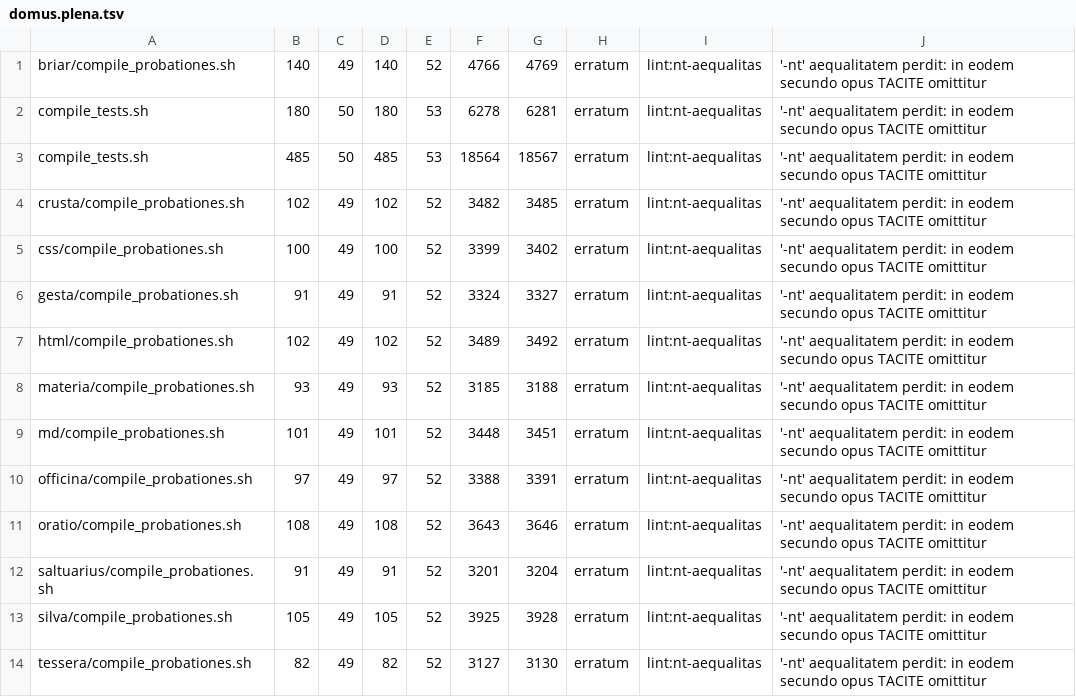
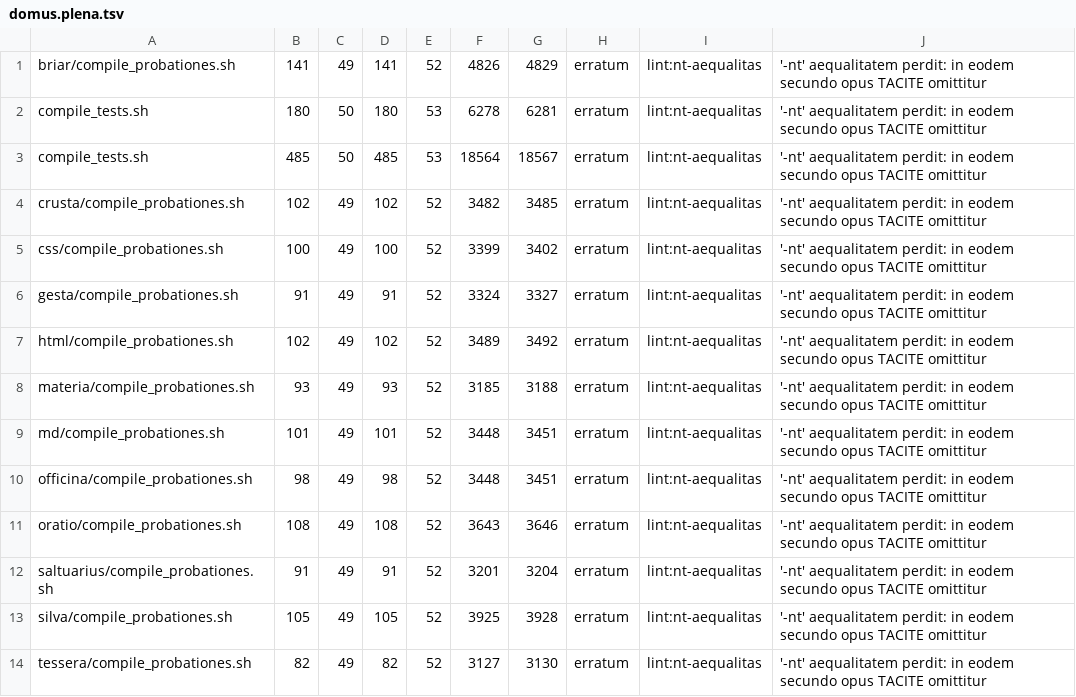
Before and after one commit to farant/rhubarb, a TSV file: crusta/probationes/fixa/exemplaria/domus.plena.tsv, drawn as a sheet.

```diff
--- a/crusta/probationes/fixa/exemplaria/domus.plena.tsv
+++ b/crusta/probationes/fixa/exemplaria/domus.plena.tsv
@@ -1,2 +1,2 @@
-briar/compile_probationes.sh	140	49	140	52	4766	4769	erratum	lint:nt-aequalitas	'-nt' aequalitatem perdit: in eodem secundo opus TACITE omittitur		
+briar/compile_probationes.sh	141	49	141	52	4826	4829	erratum	lint:nt-aequalitas	'-nt' aequalitatem perdit: in eodem secundo opus TACITE omittitur		
 compile_tests.sh	180	50	180	53	6278	6281	erratum	lint:nt-aequalitas	'-nt' aequalitatem perdit: in eodem secundo opus TACITE omittitur		
@@ -9,3 +9,3 @@ materia/compile_probationes.sh	93	49	93	52	3185	3188	erratum	lint:nt-aequalitas
 md/compile_probationes.sh	101	49	101	52	3448	3451	erratum	lint:nt-aequalitas	'-nt' aequalitatem perdit: in eodem secundo opus TACITE omittitur		
-officina/compile_probationes.sh	97	49	97	52	3388	3391	erratum	lint:nt-aequalitas	'-nt' aequalitatem perdit: in eodem secundo opus TACITE omittitur		
+officina/compile_probationes.sh	98	49	98	52	3448	3451	erratum	lint:nt-aequalitas	'-nt' aequalitatem perdit: in eodem secundo opus TACITE omittitur		
 oratio/compile_probationes.sh	108	49	108	52	3643	3646	erratum	lint:nt-aequalitas	'-nt' aequalitatem perdit: in eodem secundo opus TACITE omittitur		
```
